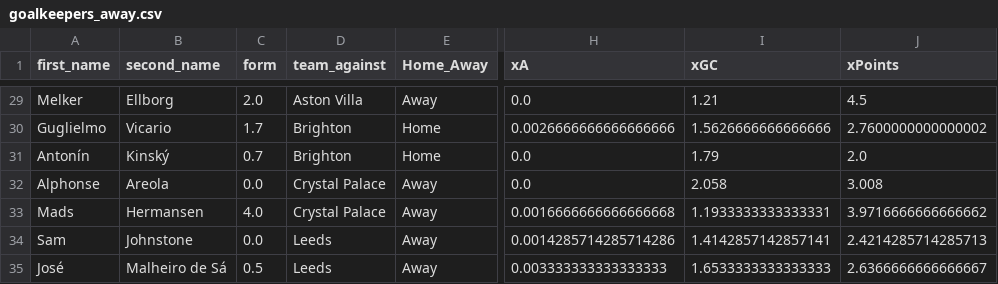
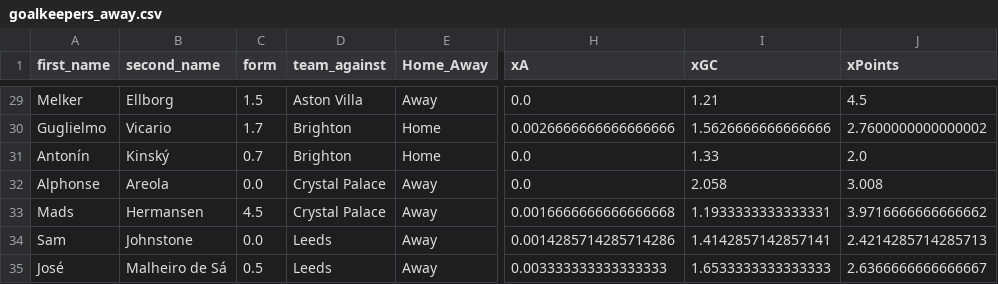
Before and after one commit to sarthakk88/FPL-StatsHub, a CSV file: data/goalkeepers_away.csv, drawn as a sheet; only a part is shown, gaps mark what is left out; the diff covers the shown part only; the diff names each change by its address in the sheet, - before the commit and + after, or states it on an @@ line.

```diff
--- a/data/goalkeepers_away.csv
+++ b/data/goalkeepers_away.csv
-C29 (form): 2.0
+C29 (form): 1.5
-I31 (xGC): 1.79
+I31 (xGC): 1.33
-C33 (form): 4.0
+C33 (form): 4.5
```
Also changed, not shown: 25 edited cells elsewhere in this file, data/defenders_last5.csv, data/midfielders_all.csv, 27 other files.
